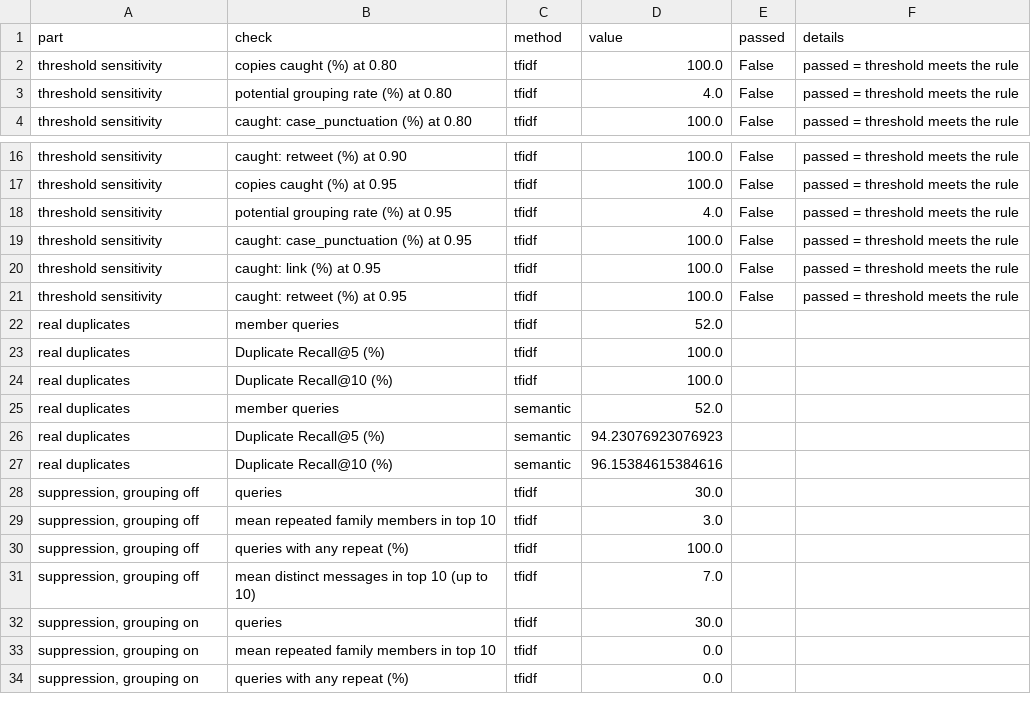
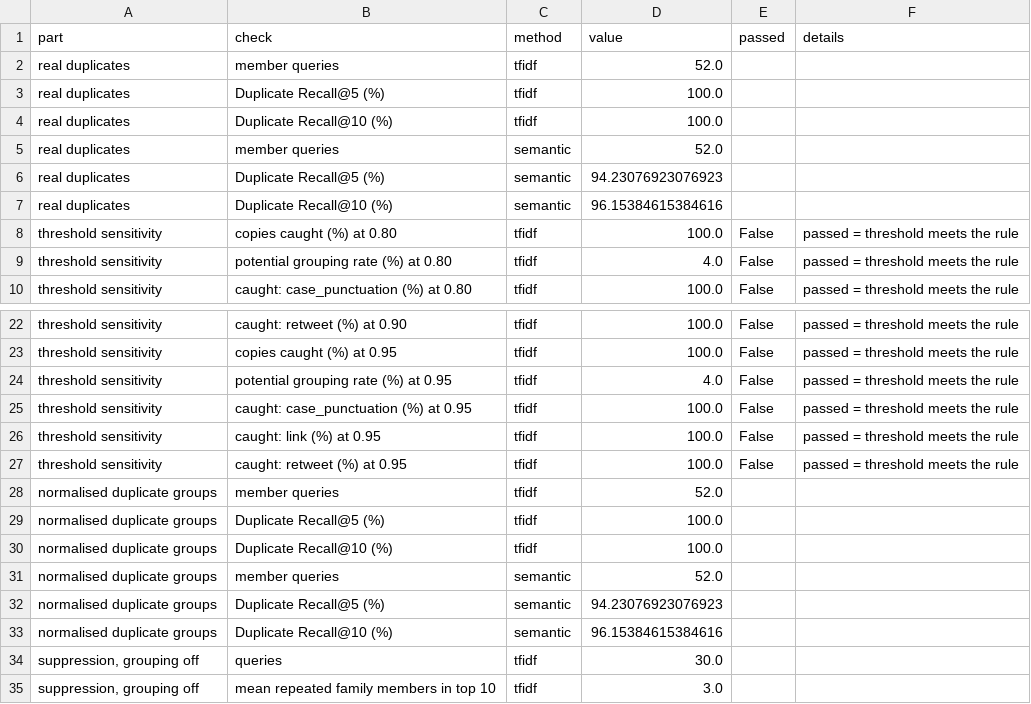
Before and after one commit to Rainbow6174/36118-ANLP-AT2, a CSV file: outputs/results/retrieval/duplicate_and_filter_checks.csv, drawn as a sheet; only a part is shown, gaps mark what is left out; the shorter side is filled out with more unchanged rows.

Commit message:
Finalise retrieval and search: merge setup into build_index.py, TF-IDF search(), tidy notebook, README and report section

```diff
--- a/outputs/results/retrieval/duplicate_and_filter_checks.csv
+++ b/outputs/results/retrieval/duplicate_and_filter_checks.csv
@@ -1,2 +1,8 @@
 part,check,method,value,passed,details
+real duplicates,member queries,tfidf,52.0,,
+real duplicates,Duplicate Recall@5 (%),tfidf,100.0,,
+real duplicates,Duplicate Recall@10 (%),tfidf,100.0,,
+real duplicates,member queries,semantic,52.0,,
+real duplicates,Duplicate Recall@5 (%),semantic,94.23076923076923,,
+real duplicates,Duplicate Recall@10 (%),semantic,96.15384615384616,,
 threshold sensitivity,copies caught (%) at 0.80,tfidf,100.0,False,passed = threshold meets the rule
@@ -21,8 +27,8 @@ threshold sensitivity,caught: link (%) at 0.95,tfidf,100.0,False,passed = thresh
 threshold sensitivity,caught: retweet (%) at 0.95,tfidf,100.0,False,passed = threshold meets the rule
-real duplicates,member queries,tfidf,52.0,,
-real duplicates,Duplicate Recall@5 (%),tfidf,100.0,,
-real duplicates,Duplicate Recall@10 (%),tfidf,100.0,,
-real duplicates,member queries,semantic,52.0,,
-real duplicates,Duplicate Recall@5 (%),semantic,94.23076923076923,,
-real duplicates,Duplicate Recall@10 (%),semantic,96.15384615384616,,
+normalised duplicate groups,member queries,tfidf,52.0,,
+normalised duplicate groups,Duplicate Recall@5 (%),tfidf,100.0,,
+normalised duplicate groups,Duplicate Recall@10 (%),tfidf,100.0,,
+normalised duplicate groups,member queries,semantic,52.0,,
+normalised duplicate groups,Duplicate Recall@5 (%),semantic,94.23076923076923,,
+normalised duplicate groups,Duplicate Recall@10 (%),semantic,96.15384615384616,,
 "suppression, grouping off",queries,tfidf,30.0,,
```
Also changed, not shown: outputs/results/retrieval/method_comparison.csv, 10 other files.
